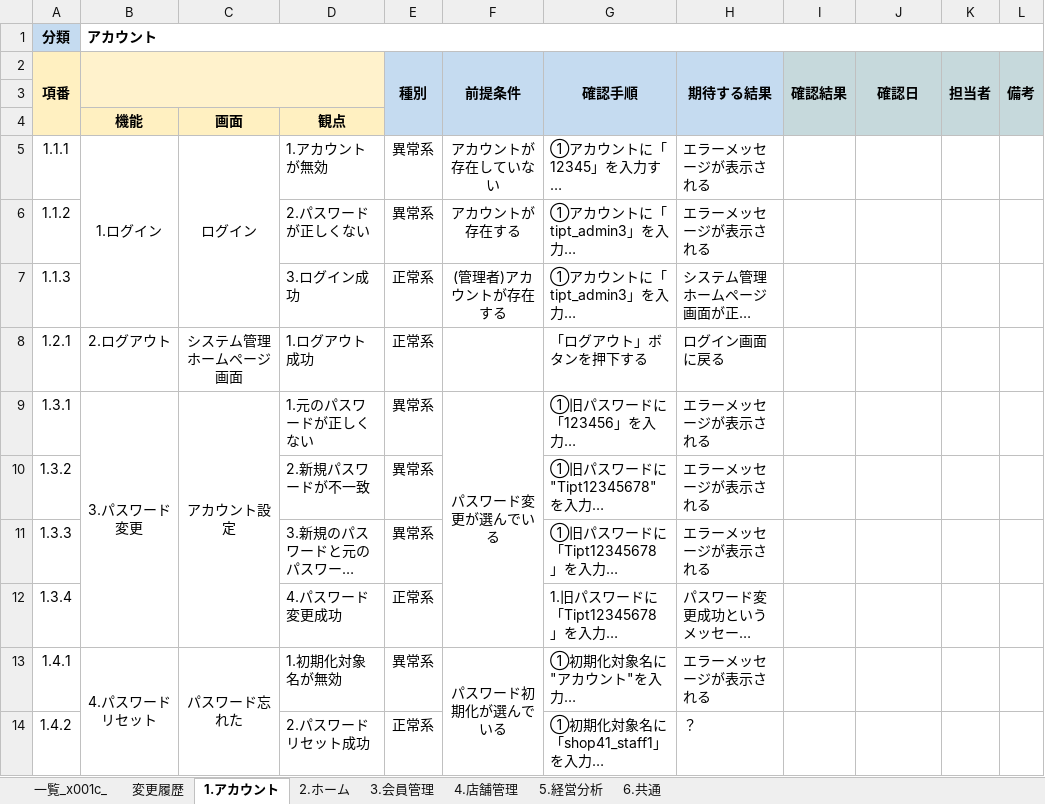
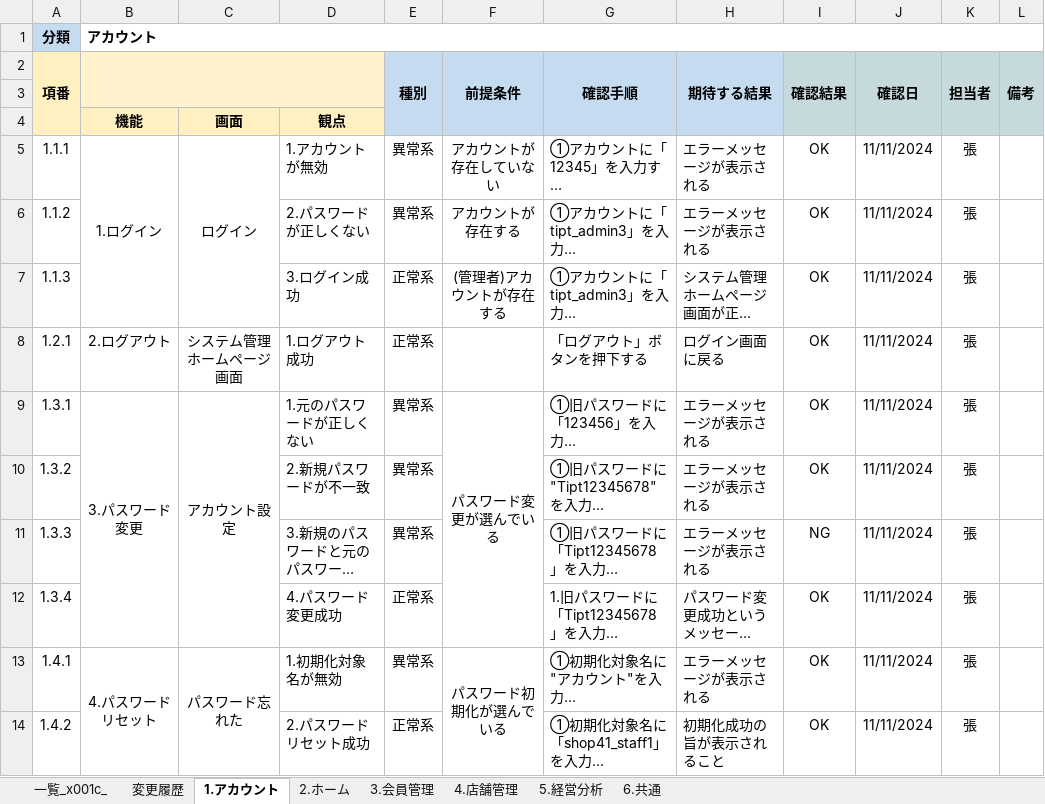
Before and after one commit to Chebaoshan/itcc_project_docs, an Excel workbook: 結合テスト/テストケース/ものづくり結合テスト_システム管理_win.xlsx, sheet 1.アカウント, drawn as a sheet; long unchanged cells end in …; values as stored, in another font and other column widths than the file's, no borders; conditional formats not drawn; the diff names each change by its address in the sheet, - before the commit and + after, or states it on an @@ line.

```diff
--- a/結合テスト/テストケース/ものづくり結合テスト_システム管理_win.xlsx (sheet 1.アカウント)
+++ b/結合テスト/テストケース/ものづくり結合テスト_システム管理_win.xlsx (sheet 1.アカウント)
-I5:I10 (確認結果): (empty)
+I5:I10 (確認結果): OK
-J5:J14 (確認日): (empty)
+J5:J14 (確認日): 11/11/2024
-K5:K14 (担当者): (empty)
+K5:K14 (担当者): 張
-I11 (確認結果): (empty)
+I11 (確認結果): NG
-I12:I14 (確認結果): (empty)
+I12:I14 (確認結果): OK
-H14 (期待する結果): ？
+H14 (期待する結果): 初期化成功の旨が表示されること
```
Also changed, not shown: sheet 6.共通, sheet 4.店舗管理, sheet 3.会員管理, sheet 2.ホーム, sheet 5.経営分析, hidden cells, charts or pictures, 6 other files.
